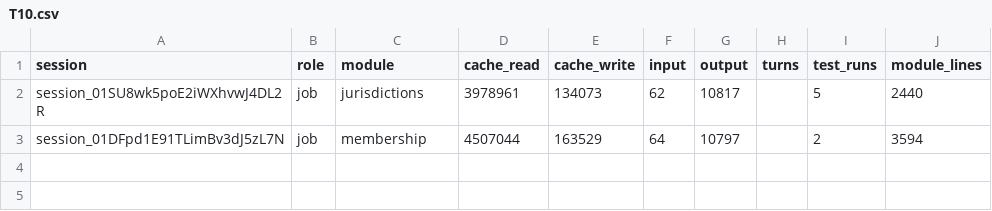
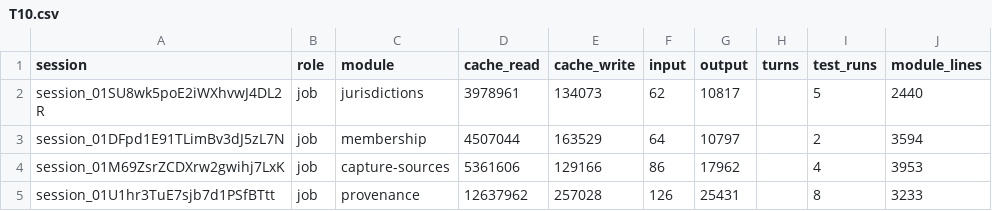
Before and after one commit to believeinoakland/bio, a CSV file: build/metrics/T10.csv, drawn as a sheet; the diff names each change by its address in the sheet, - before the commit and + after, or states it on an @@ line.

```diff
--- a/build/metrics/T10.csv
+++ b/build/metrics/T10.csv
+row 4: session_01M69ZsrZCDXrw2gwihj7LxK | job | capture-sources | 5361606 | 129166 | 86 | 17962 |  | 4 | 3953
+row 5: session_01U1hr3TuE7sjb7d1PSfBTtt | job | provenance | 12637962 | 257028 | 126 | 25431 |  | 8 | 3233
```
